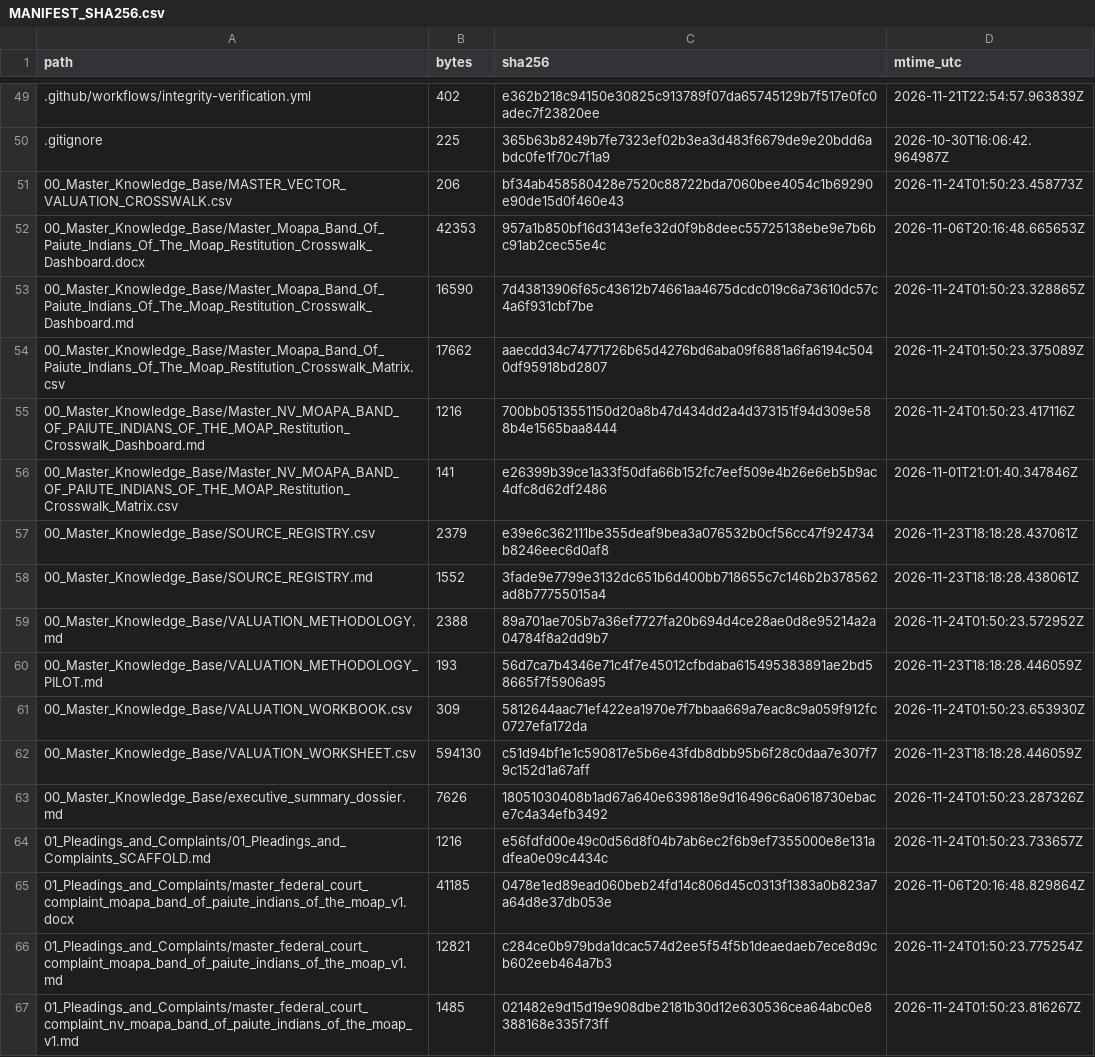
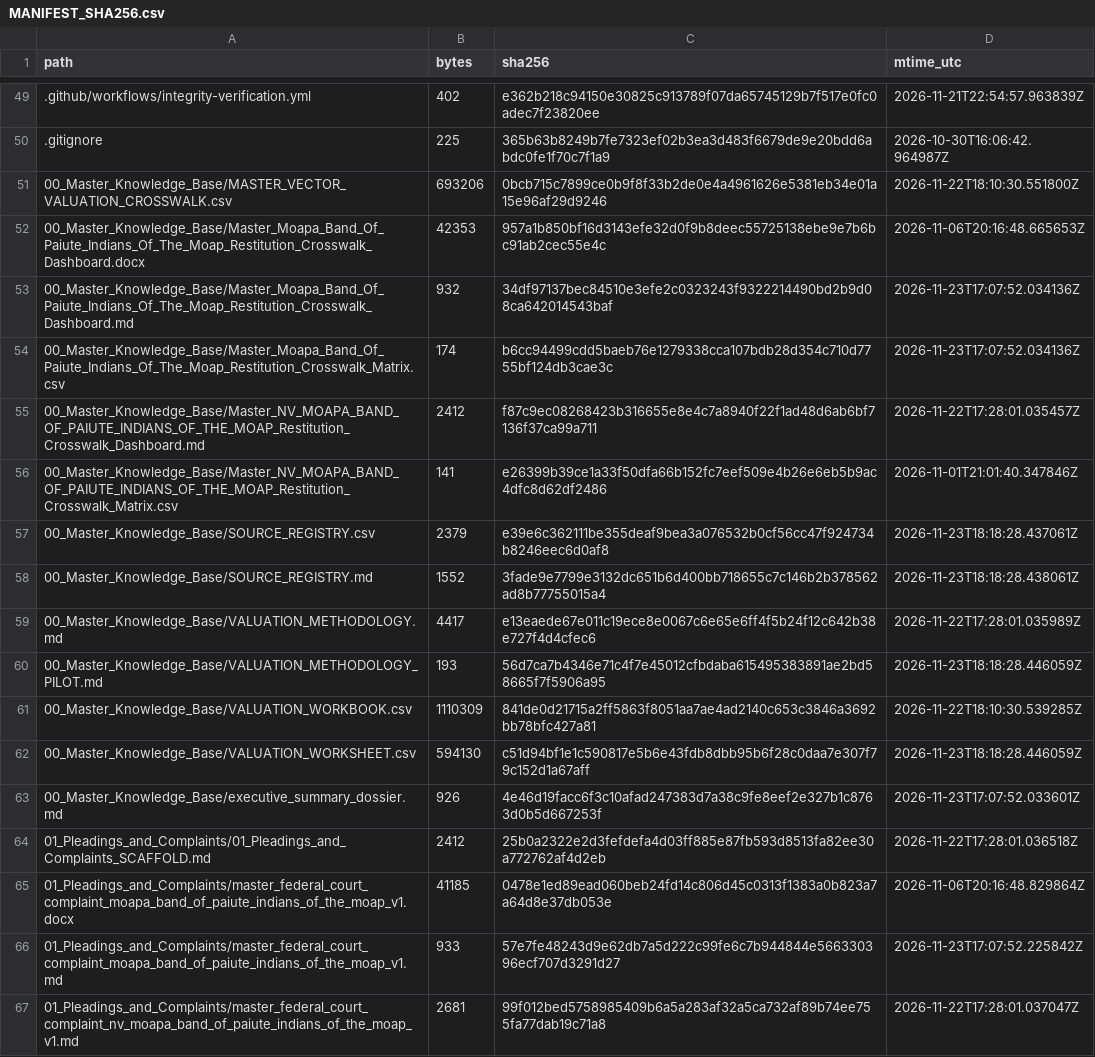
Before and after one commit to GlobalRestitutionAlliance/turtle-island-us-nv-moapa-band-of-paiute-indians-of-the-moap-master-litigation, a CSV file: 99_Archives_and_Manifests/MANIFEST_SHA256.csv, drawn as a sheet; only a part is shown, gaps mark what is left out; the diff covers the shown part only.

```diff
--- a/99_Archives_and_Manifests/MANIFEST_SHA256.csv
+++ b/99_Archives_and_Manifests/MANIFEST_SHA256.csv
@@ -50,7 +50,7 @@ path,bytes,sha256,mtime_utc
 .gitignore,225,365b63b8249b7fe7323ef02b3ea3d483f6679de9e20bdd6abdc0fe1f70c7f1a9,2026-10-30T16:06:42.964987Z
-00_Master_Knowledge_Base/MASTER_VECTOR_VALUATION_CROSSWALK.csv,206,bf34ab458580428e7520c88722bda7060bee4054c1b69290e90de15d0f460e43,2026-11-24T01:50:23.458773Z
+00_Master_Knowledge_Base/MASTER_VECTOR_VALUATION_CROSSWALK.csv,693206,0bcb715c7899ce0b9f8f33b2de0e4a4961626e5381eb34e01a15e96af29d9246,2026-11-22T18:10:30.551800Z
 00_Master_Knowledge_Base/Master_Moapa_Band_Of_Paiute_Indians_Of_The_Moap_Restitution_Crosswalk_Dashboard.docx,42353,957a1b850bf16d3143efe32d0f9b8deec55725138ebe9e7b6bc91ab2cec55e4c,2026-11-06T20:16:48.665653Z
-00_Master_Knowledge_Base/Master_Moapa_Band_Of_Paiute_Indians_Of_The_Moap_Restitution_Crosswalk_Dashboard.md,16590,7d43813906f65c43612b74661aa4675dcdc019c6a73610dc57c4a6f931cbf7be,2026-11-24T01:50:23.328865Z
-00_Master_Knowledge_Base/Master_Moapa_Band_Of_Paiute_Indians_Of_The_Moap_Restitution_Crosswalk_Matrix.csv,17662,aaecdd34c74771726b65d4276bd6aba09f6881a6fa6194c5040df95918bd2807,2026-11-24T01:50:23.375089Z
-00_Master_Knowledge_Base/Master_NV_MOAPA_BAND_OF_PAIUTE_INDIANS_OF_THE_MOAP_Restitution_Crosswalk_Dashboard.md,1216,700bb0513551150d20a8b47d434dd2a4d373151f94d309e588b4e1565baa8444,2026-11-24T01:50:23.417116Z
+00_Master_Knowledge_Base/Master_Moapa_Band_Of_Paiute_Indians_Of_The_Moap_Restitution_Crosswalk_Dashboard.md,932,34df97137bec84510e3efe2c0323243f9322214490bd2b9d08ca642014543baf,2026-11-23T17:07:52.034136Z
+00_Master_Knowledge_Base/Master_Moapa_Band_Of_Paiute_Indians_Of_The_Moap_Restitution_Crosswalk_Matrix.csv,174,b6cc94499cdd5baeb76e1279338cca107bdb28d354c710d7755bf124db3cae3c,2026-11-23T17:07:52.034136Z
+00_Master_Knowledge_Base/Master_NV_MOAPA_BAND_OF_PAIUTE_INDIANS_OF_THE_MOAP_Restitution_Crosswalk_Dashboard.md,2412,f87c9ec08268423b316655e8e4c7a8940f22f1ad48d6ab6bf7136f37ca99a711,2026-11-22T17:28:01.035457Z
 00_Master_Knowledge_Base/Master_NV_MOAPA_BAND_OF_PAIUTE_INDIANS_OF_THE_MOAP_Restitution_Crosswalk_Matrix.csv,141,e26399b39ce1a33f50dfa66b152fc7eef509e4b26e6eb5b9ac4dfc8d62df2486,2026-11-01T21:01:40.347846Z
@@ -58,10 +58,10 @@ path,bytes,sha256,mtime_utc
 00_Master_Knowledge_Base/SOURCE_REGISTRY.md,1552,3fade9e7799e3132dc651b6d400bb718655c7c146b2b378562ad8b77755015a4,2026-11-23T18:18:28.438061Z
-00_Master_Knowledge_Base/VALUATION_METHODOLOGY.md,2388,89a701ae705b7a36ef7727fa20b694d4ce28ae0d8e95214a2a04784f8a2dd9b7,2026-11-24T01:50:23.572952Z
+00_Master_Knowledge_Base/VALUATION_METHODOLOGY.md,4417,e13eaede67e011c19ece8e0067c6e65e6ff4f5b24f12c642b38e727f4d4cfec6,2026-11-22T17:28:01.035989Z
 00_Master_Knowledge_Base/VALUATION_METHODOLOGY_PILOT.md,193,56d7ca7b4346e71c4f7e45012cfbdaba615495383891ae2bd58665f7f5906a95,2026-11-23T18:18:28.446059Z
-00_Master_Knowledge_Base/VALUATION_WORKBOOK.csv,309,5812644aac71ef422ea1970e7f7bbaa669a7eac8c9a059f912fc0727efa172da,2026-11-24T01:50:23.653930Z
+00_Master_Knowledge_Base/VALUATION_WORKBOOK.csv,1110309,841de0d21715a2ff5863f8051aa7ae4ad2140c653c3846a3692bb78bfc427a81,2026-11-22T18:10:30.539285Z
 00_Master_Knowledge_Base/VALUATION_WORKSHEET.csv,594130,c51d94bf1e1c590817e5b6e43fdb8dbb95b6f28c0daa7e307f79c152d1a67aff,2026-11-23T18:18:28.446059Z
-00_Master_Knowledge_Base/executive_summary_dossier.md,7626,18051030408b1ad67a640e639818e9d16496c6a0618730ebace7c4a34efb3492,2026-11-24T01:50:23.287326Z
-01_Pleadings_and_Complaints/01_Pleadings_and_Complaints_SCAFFOLD.md,1216,e56fdfd00e49c0d56d8f04b7ab6ec2f6b9ef7355000e8e131adfea0e09c4434c,2026-11-24T01:50:23.733657Z
+00_Master_Knowledge_Base/executive_summary_dossier.md,926,4e46d19facc6f3c10afad247383d7a38c9fe8eef2e327b1c8763d0b5d667253f,2026-11-23T17:07:52.033601Z
+01_Pleadings_and_Complaints/01_Pleadings_and_Complaints_SCAFFOLD.md,2412,25b0a2322e2d3fefdefa4d03ff885e87fb593d8513fa82ee30a772762af4d2eb,2026-11-22T17:28:01.036518Z
 01_Pleadings_and_Complaints/master_federal_court_complaint_moapa_band_of_paiute_indians_of_the_moap_v1.docx,41185,0478e1ed89ead060beb24fd14c806d45c0313f1383a0b823a7a64d8e37db053e,2026-11-06T20:16:48.829864Z
-01_Pleadings_and_Complaints/master_federal_court_complaint_moapa_band_of_paiute_indians_of_the_moap_v1.md,12821,c284ce0b979bda1dcac574d2ee5f54f5b1deaedaeb7ece8d9cb602eeb464a7b3,2026-11-24T01:50:23.775254Z
-01_Pleadings_and_Complaints/master_federal_court_complaint_nv_moapa_band_of_paiute_indians_of_the_moap_v1.md,1485,021482e9d15d19e908dbe2181b30d12e630536cea64abc0e8388168e335f73ff,2026-11-24T01:50:23.816267Z
+01_Pleadings_and_Complaints/master_federal_court_complaint_moapa_band_of_paiute_indians_of_the_moap_v1.md,933,57e7fe48243d9e62db7a5d222c99fe6c7b944844e566330396ecf707d3291d27,2026-11-23T17:07:52.225842Z
+01_Pleadings_and_Complaints/master_federal_court_complaint_nv_moapa_band_of_paiute_indians_of_the_moap_v1.md,2681,99f012bed5758985409b6a5a283af32a5ca732af89b74ee755fa77dab19c71a8,2026-11-22T17:28:01.037047Z
```
Also changed, not shown: 80 edited cells elsewhere in this file, 37 other files.
